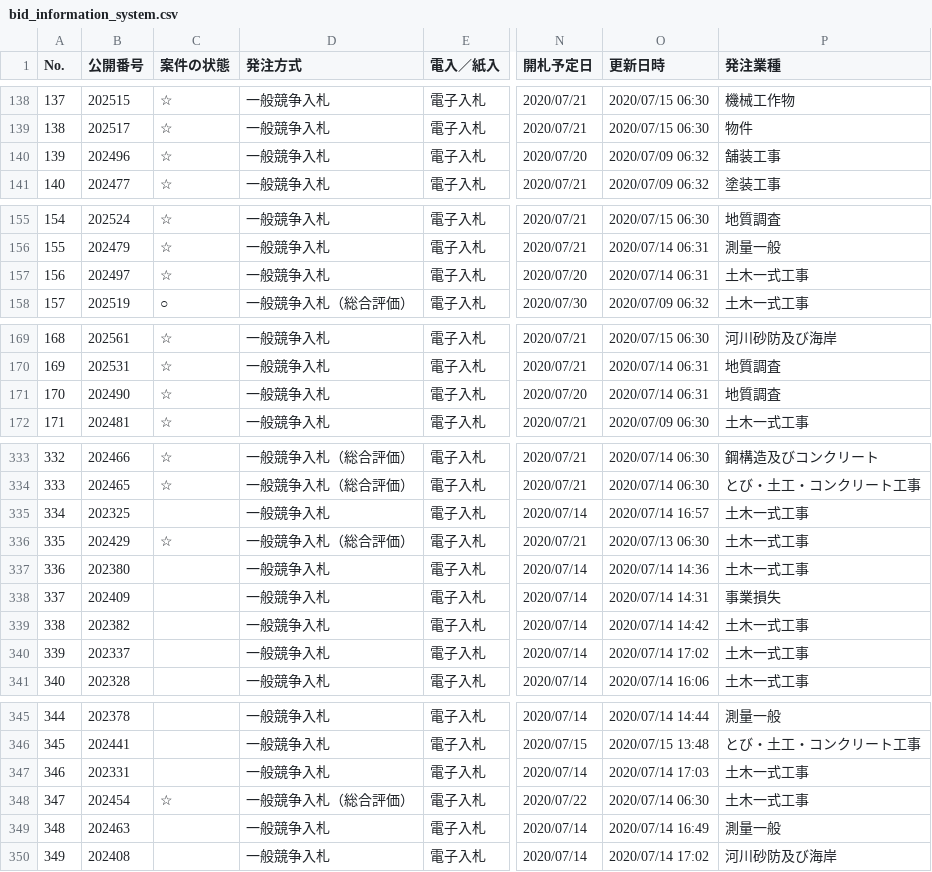
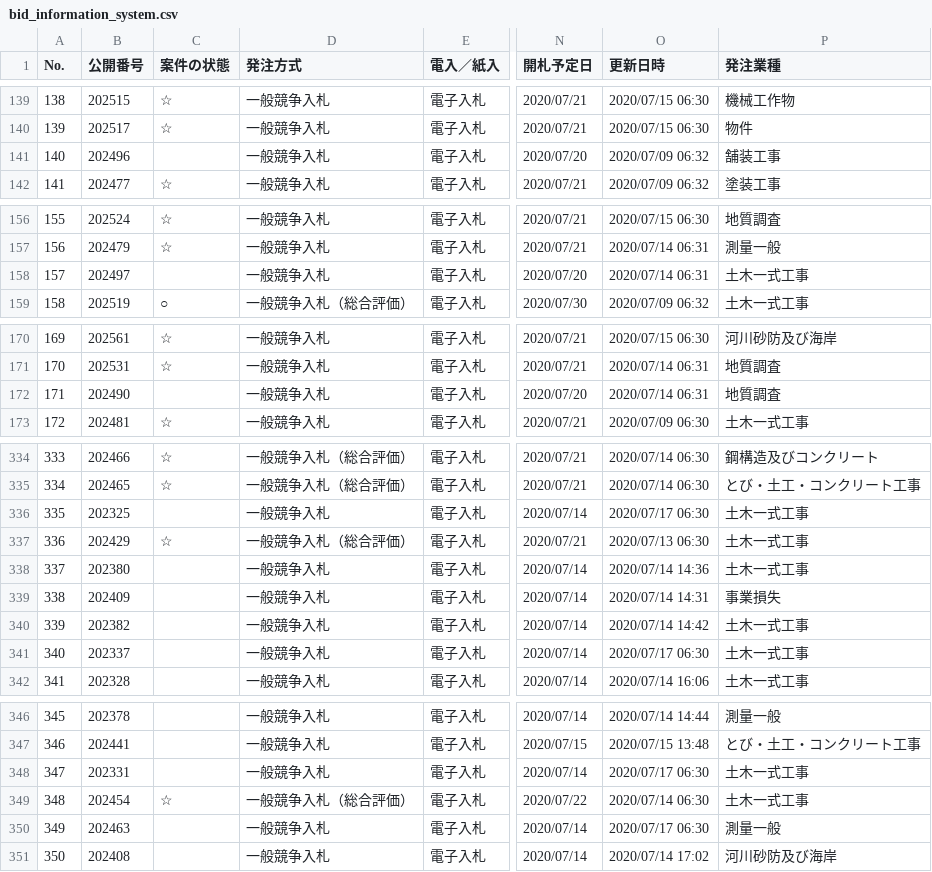
Before and after one commit to wakayama-pref-org/bid_information_system, a CSV file: csv/bid_information_system.csv, drawn as a sheet; only a part is shown, gaps mark what is left out; addresses are those after the commit; the diff covers the shown part only; the diff names each change by its address in the sheet, - before the commit and + after, or states it on an @@ line.

```diff
--- a/csv/bid_information_system.csv
+++ b/csv/bid_information_system.csv
@@ column A (No.) renumbered from row 5 down @@
-C141 (案件の状態): ☆
+C141 (案件の状態): (empty)
-C158 (案件の状態): ☆
+C158 (案件の状態): (empty)
-C172 (案件の状態): ☆
+C172 (案件の状態): (empty)
-O336 (更新日時): 2020/07/14 16:57
+O336 (更新日時): 2020/07/17 06:30
-O341 (更新日時): 2020/07/14 17:02
+O341 (更新日時): 2020/07/17 06:30
-O348 (更新日時): 2020/07/14 17:03
+O348 (更新日時): 2020/07/17 06:30
-O350 (更新日時): 2020/07/14 16:49
+O350 (更新日時): 2020/07/17 06:30
```
Also changed, not shown: 1 added row and 27 edited cells elsewhere in this file, 1 other file.
